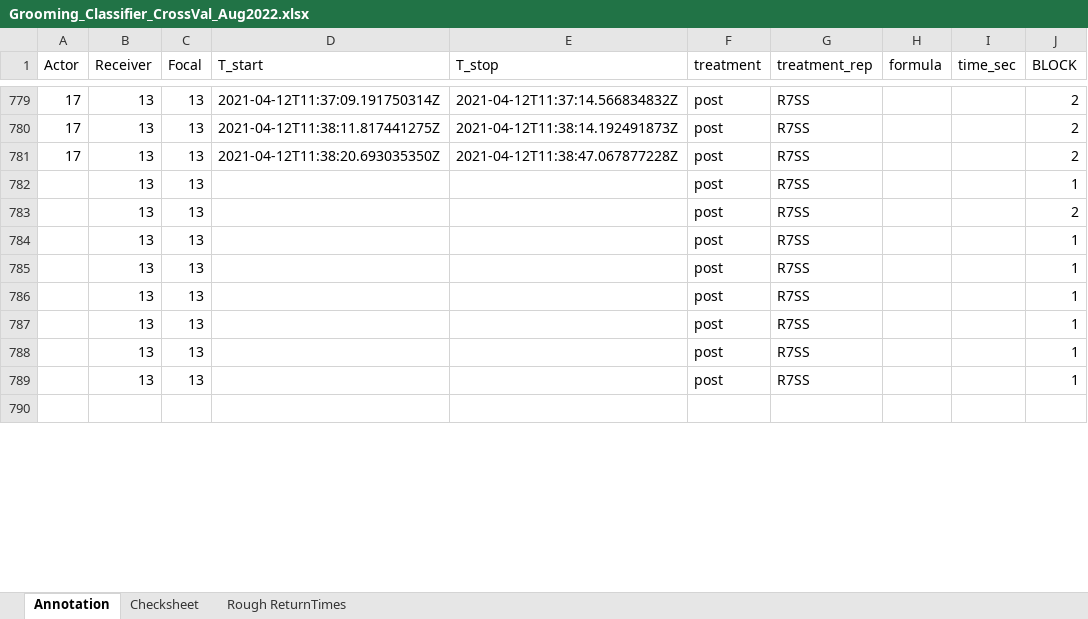
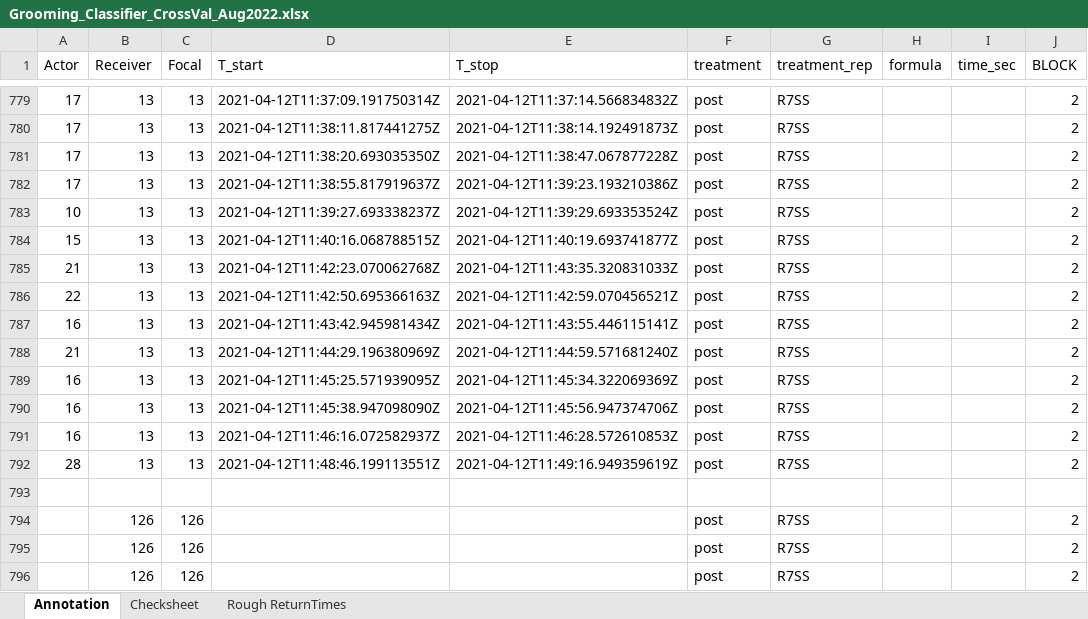
Before and after one commit to AdrianoWanderlingh/PhD-Ant_Colonies_Tracking_Analysis, an Excel workbook: Annotation_and_Cross_Validation/Grooming_Classifier_CrossVal_Aug2022.xlsx, sheet Annotation, drawn as a sheet; only a part is shown, gaps mark what is left out; values as stored, in another font and other column widths than the file's, no borders; the diff covers the shown part only; the diff names each change by its address in the sheet, - before the commit and + after, or states it on an @@ line.

Commit message:
Add files via upload

```diff
--- a/Annotation_and_Cross_Validation/Grooming_Classifier_CrossVal_Aug2022.xlsx (sheet Annotation)
+++ b/Annotation_and_Cross_Validation/Grooming_Classifier_CrossVal_Aug2022.xlsx (sheet Annotation)
-A782 (Actor): (empty)
+A782 (Actor): 17
-D782 (T_start): (empty)
+D782 (T_start): 2021-04-12T11:38:55.817919637Z
-E782 (T_stop): (empty)
+E782 (T_stop): 2021-04-12T11:39:23.193210386Z
-J782 (BLOCK): 1
+J782 (BLOCK): 2
-A783 (Actor): (empty)
+A783 (Actor): 10
-D783 (T_start): (empty)
+D783 (T_start): 2021-04-12T11:39:27.693338237Z
-E783 (T_stop): (empty)
+E783 (T_stop): 2021-04-12T11:39:29.693353524Z
-A784 (Actor): (empty)
+A784 (Actor): 15
-D784 (T_start): (empty)
+D784 (T_start): 2021-04-12T11:40:16.068788515Z
-E784 (T_stop): (empty)
+E784 (T_stop): 2021-04-12T11:40:19.693741877Z
-J784:J789 (BLOCK): 1
+J784:J789 (BLOCK): 2
-A785 (Actor): (empty)
+A785 (Actor): 21
-D785 (T_start): (empty)
+D785 (T_start): 2021-04-12T11:42:23.070062768Z
-E785 (T_stop): (empty)
+E785 (T_stop): 2021-04-12T11:43:35.320831033Z
-A786 (Actor): (empty)
+A786 (Actor): 22
-D786 (T_start): (empty)
+D786 (T_start): 2021-04-12T11:42:50.695366163Z
-E786 (T_stop): (empty)
+E786 (T_stop): 2021-04-12T11:42:59.070456521Z
-A787 (Actor): (empty)
+A787 (Actor): 16
-D787 (T_start): (empty)
+D787 (T_start): 2021-04-12T11:43:42.945981434Z
-E787 (T_stop): (empty)
+E787 (T_stop): 2021-04-12T11:43:55.446115141Z
-A788 (Actor): (empty)
+A788 (Actor): 21
-D788 (T_start): (empty)
+D788 (T_start): 2021-04-12T11:44:29.196380969Z
-E788 (T_stop): (empty)
+E788 (T_stop): 2021-04-12T11:44:59.571681240Z
-A789 (Actor): (empty)
+A789 (Actor): 16
-D789 (T_start): (empty)
+D789 (T_start): 2021-04-12T11:45:25.571939095Z
-E789 (T_stop): (empty)
+E789 (T_stop): 2021-04-12T11:45:34.322069369Z
+row 790: 16 | 13 | 13 | 2021-04-12T11:45:38.947098090Z | 2021-04-12T11:45:56.947374706Z | post | R7SS |  |  | 2
+row 791: 16 | 13 | 13 | 2021-04-12T11:46:16.072582937Z | 2021-04-12T11:46:28.572610853Z | post | R7SS |  |  | 2
+row 792: 28 | 13 | 13 | 2021-04-12T11:48:46.199113551Z | 2021-04-12T11:49:16.949359619Z | post | R7SS |  |  | 2
+row 794:  | 126 | 126 |  |  | post | R7SS |  |  | 2
+row 795:  | 126 | 126 |  |  | post | R7SS |  |  | 2
+row 796:  | 126 | 126 |  |  | post | R7SS |  |  | 2
```
Also changed, not shown: 8 added rows and 2 edited cells elsewhere in this sheet, sheet Checksheet.
